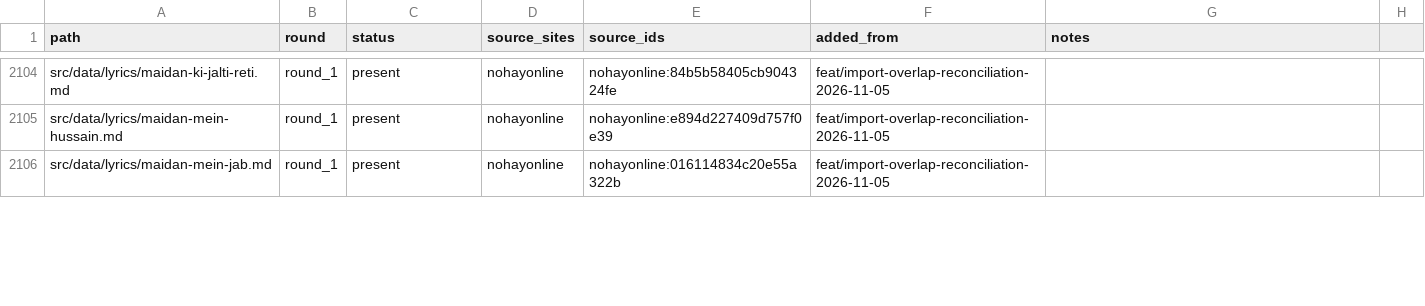
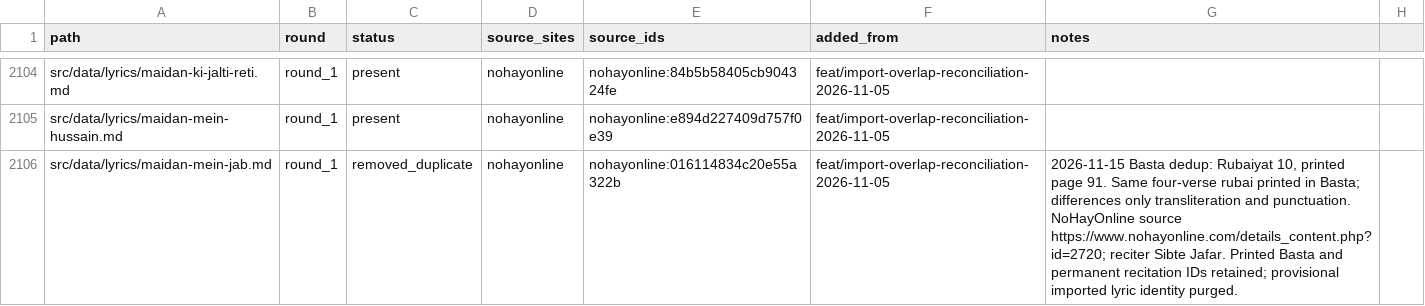
Before and after one commit to GhayurH/lyrics-site, a CSV file: audit/lyric-md-rounds.csv, drawn as a sheet; only a part is shown, gaps mark what is left out; the diff covers the shown part only.

Commit message:
Remove seven redundant rubaiyat, soz and salam imports already in Basta

```diff
--- a/audit/lyric-md-rounds.csv
+++ b/audit/lyric-md-rounds.csv
@@ -2105,2 +2105,2 @@ src/data/lyrics/maidan-ki-jalti-reti.md,round_1,present,nohayonline,nohayonline:
 src/data/lyrics/maidan-mein-hussain.md,round_1,present,nohayonline,nohayonline:e894d227409d757f0e39,feat/import-overlap-reconciliation-2026-11-05,
-src/data/lyrics/maidan-mein-jab.md,round_1,present,nohayonline,nohayonline:016114834c20e55a322b,feat/import-overlap-reconciliation-2026-11-05,
+src/data/lyrics/maidan-mein-jab.md,round_1,removed_duplicate,nohayonline,nohayonline:016114834c20e55a322b,feat/import-overlap-reconciliation-2026-11-05,"2026-11-15 Basta dedup: Rubaiyat 10, printed page 91. Same four-verse rubai printed in Basta; differences only transliteration and punctuation. NoHayOnline source https://www.nohayonline.com/details_content.php?id=2720; reciter Sibte Jafar. Printed Basta and permanent recitation IDs retained; provisional imported lyric identity purged."
```
Also changed, not shown: 12 edited cells elsewhere in this file, 9 other files.
